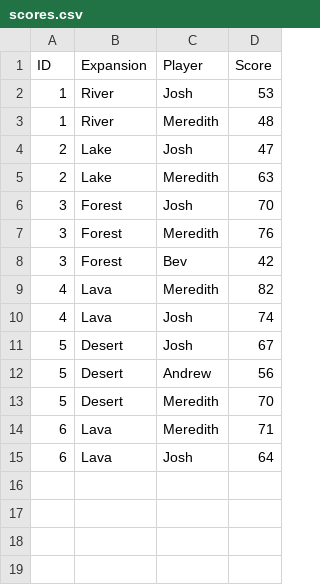
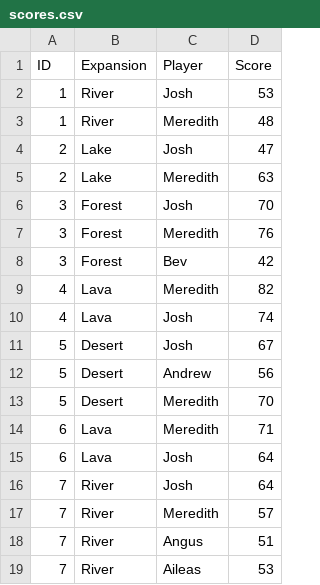
Before and after one commit to Foggalong/railroad-ink-stats, a CSV file: scores.csv, drawn as a sheet; the diff names each change by its address in the sheet, - before the commit and + after, or states it on an @@ line.

Commit message:
Update scores.csv

```diff
--- a/scores.csv
+++ b/scores.csv
+row 16: 7 | River | Josh | 64
+row 17: 7 | River | Meredith | 57
+row 18: 7 | River | Angus | 51
+row 19: 7 | River | Aileas | 53
```
